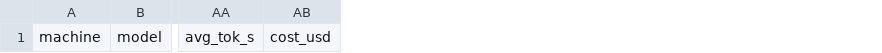
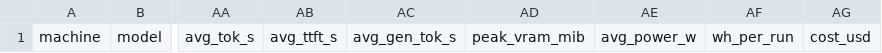
Before and after one commit to ksaylab/ai-bench, a CSV file: episodes/01-buy-or-rent-gpu/results/scores.csv, drawn as a sheet; only a part is shown, gaps mark what is left out; the diff names each change by its address in the sheet, - before the commit and + after, or states it on an @@ line.

Commit message:
feat(metrics): time to first token, GPU memory and power, merged speed results
client.chat streams responses and records ttft_s and gen_tok_s (llama-server prompt time without streaming). aibench/gpu.py samples nvidia-smi where the model server runs (locally or over ssh): peak VRAM, average power and energy per execution, aggregated per use case in scores.csv, and per model in speed.csv. Without nvidia-smi the columns stay empty. Speed runs now write meta.json and verdict merges them into results/speed.csv.

```diff
--- a/episodes/01-buy-or-rent-gpu/results/scores.csv
+++ b/episodes/01-buy-or-rent-gpu/results/scores.csv
+column AB, row 1: avg_ttft_s
+column AC, row 1: avg_gen_tok_s
+column AD, row 1: peak_vram_mib
+column AE, row 1: avg_power_w
+column AF, row 1: wh_per_run
```
Also changed, not shown: episodes/02-what-runs-on-8gb/results/scores.csv, episodes/03-is-bigger-better/results/scores.csv, 16 other files.
